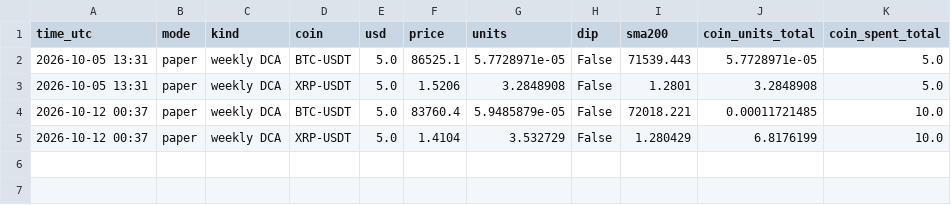
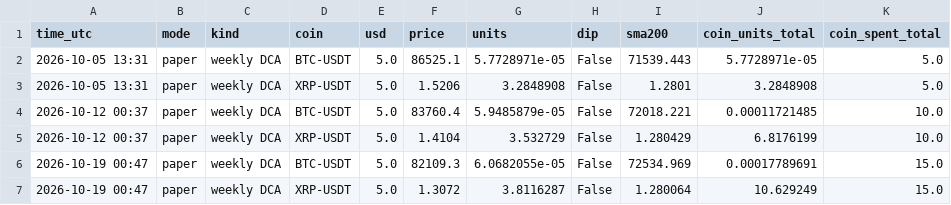
Before and after one commit to HarleyBear70/okx-trading-bot, a CSV file: hold_pile.csv, drawn as a sheet.

```diff
--- a/hold_pile.csv
+++ b/hold_pile.csv
@@ -5 +5,3 @@ time_utc,mode,kind,coin,usd,price,units,dip,sma200,coin_units_total,coin_spent_t
 2026-10-12 00:37,paper,weekly DCA,XRP-USDT,5.0,1.4104,3.532729,False,1.280429,6.8176199,10.0
+2026-10-19 00:47,paper,weekly DCA,BTC-USDT,5.0,82109.3,6.0682055e-05,False,72534.969,0.00017789691,15.0
+2026-10-19 00:47,paper,weekly DCA,XRP-USDT,5.0,1.3072,3.8116287,False,1.280064,10.629249,15.0
```
Also changed, not shown: trades.csv, 43 other files.
